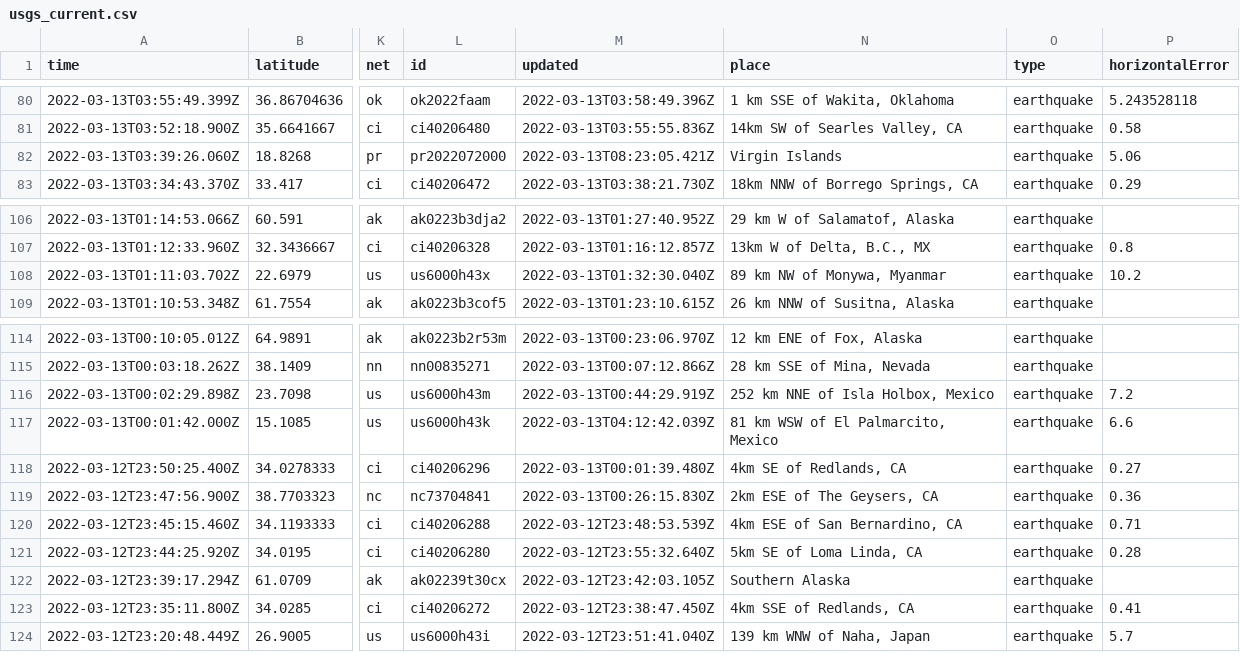
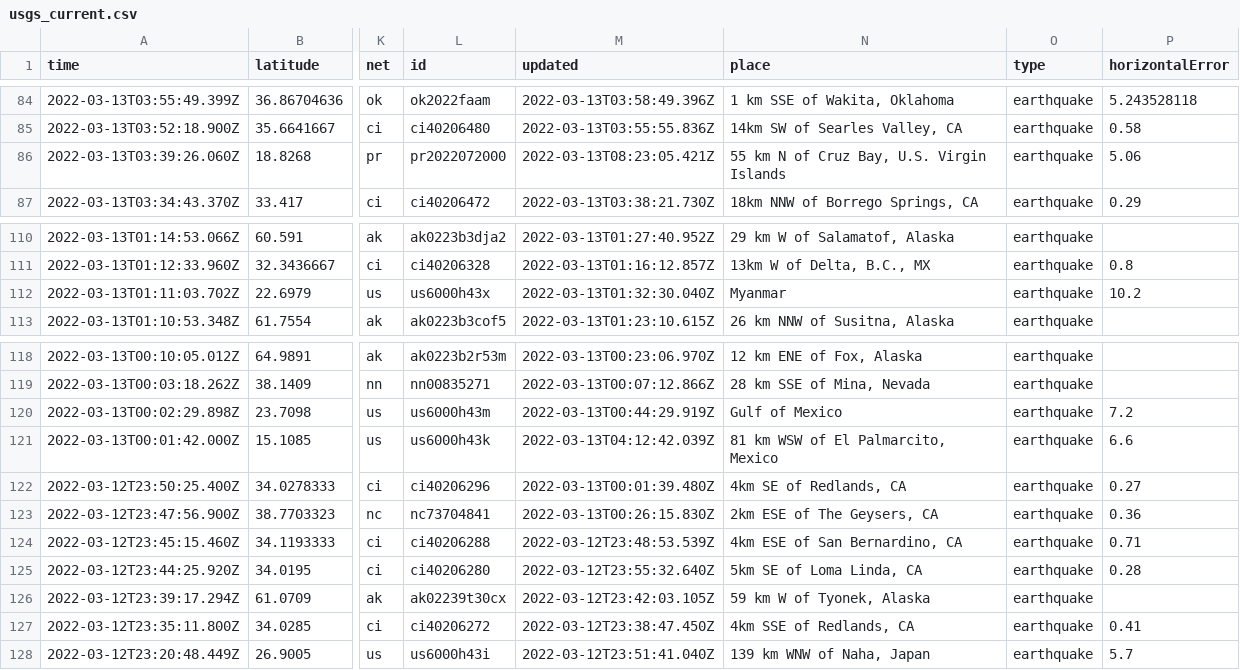
Before and after one commit to DevonMilley/dbk-calendar-actions, a CSV file: usgs_current.csv, drawn as a sheet; only a part is shown, gaps mark what is left out; addresses are those after the commit; the diff covers the shown part only; the diff names each change by its address in the sheet, - before the commit and + after, or states it on an @@ line.

```diff
--- a/usgs_current.csv
+++ b/usgs_current.csv
-N86 (place): Virgin Islands
+N86 (place): 55 km N of Cruz Bay, U.S. Virgin Islands
-N112 (place): 89 km NW of Monywa, Myanmar
+N112 (place): Myanmar
-N120 (place): 252 km NNE of Isla Holbox, Mexico
+N120 (place): Gulf of Mexico
-N126 (place): Southern Alaska
+N126 (place): 59 km W of Tyonek, Alaska
```
Also changed, not shown: 4 added rows, 3 removed rows and 4 edited cells elsewhere in this file.
